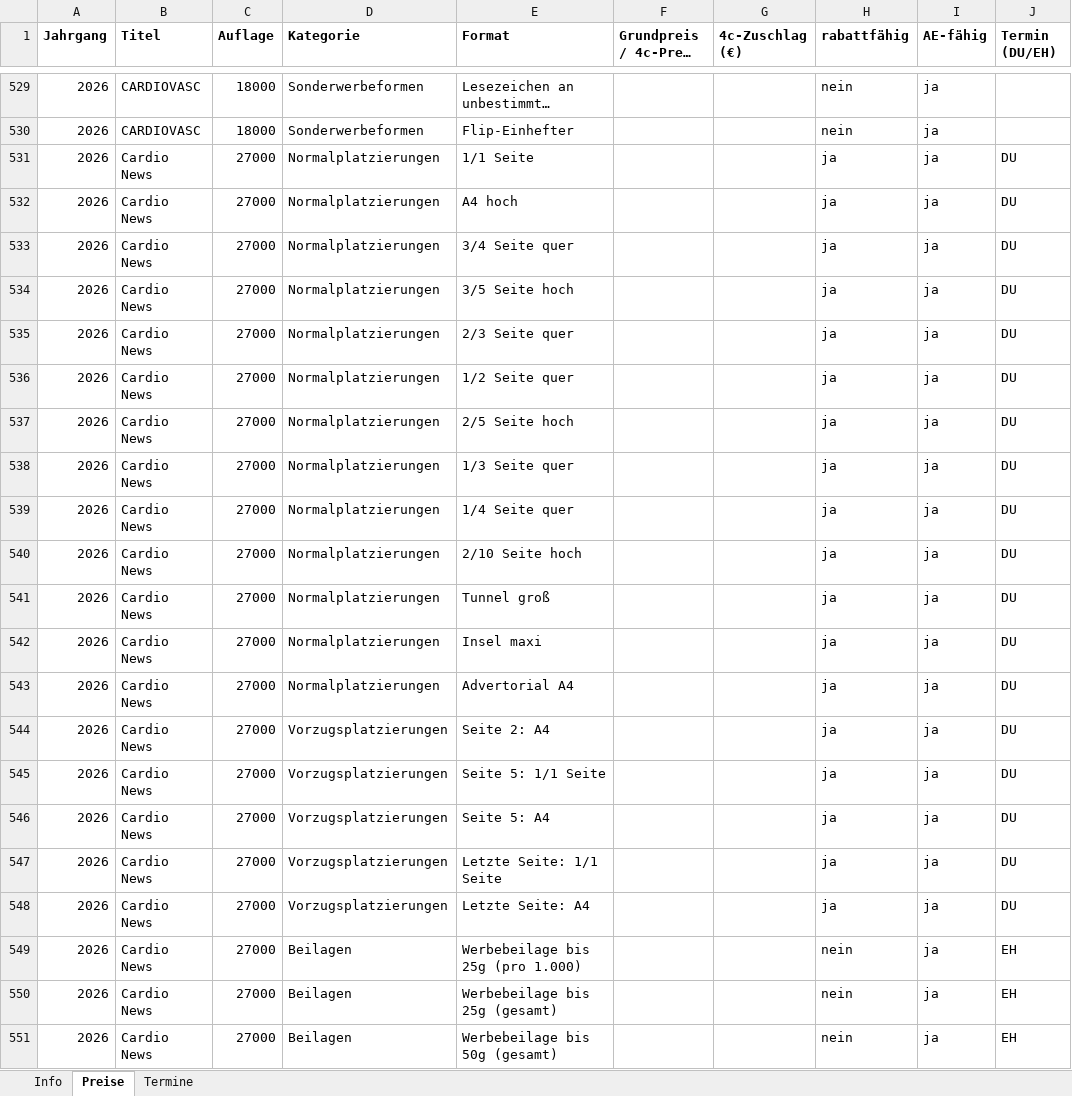
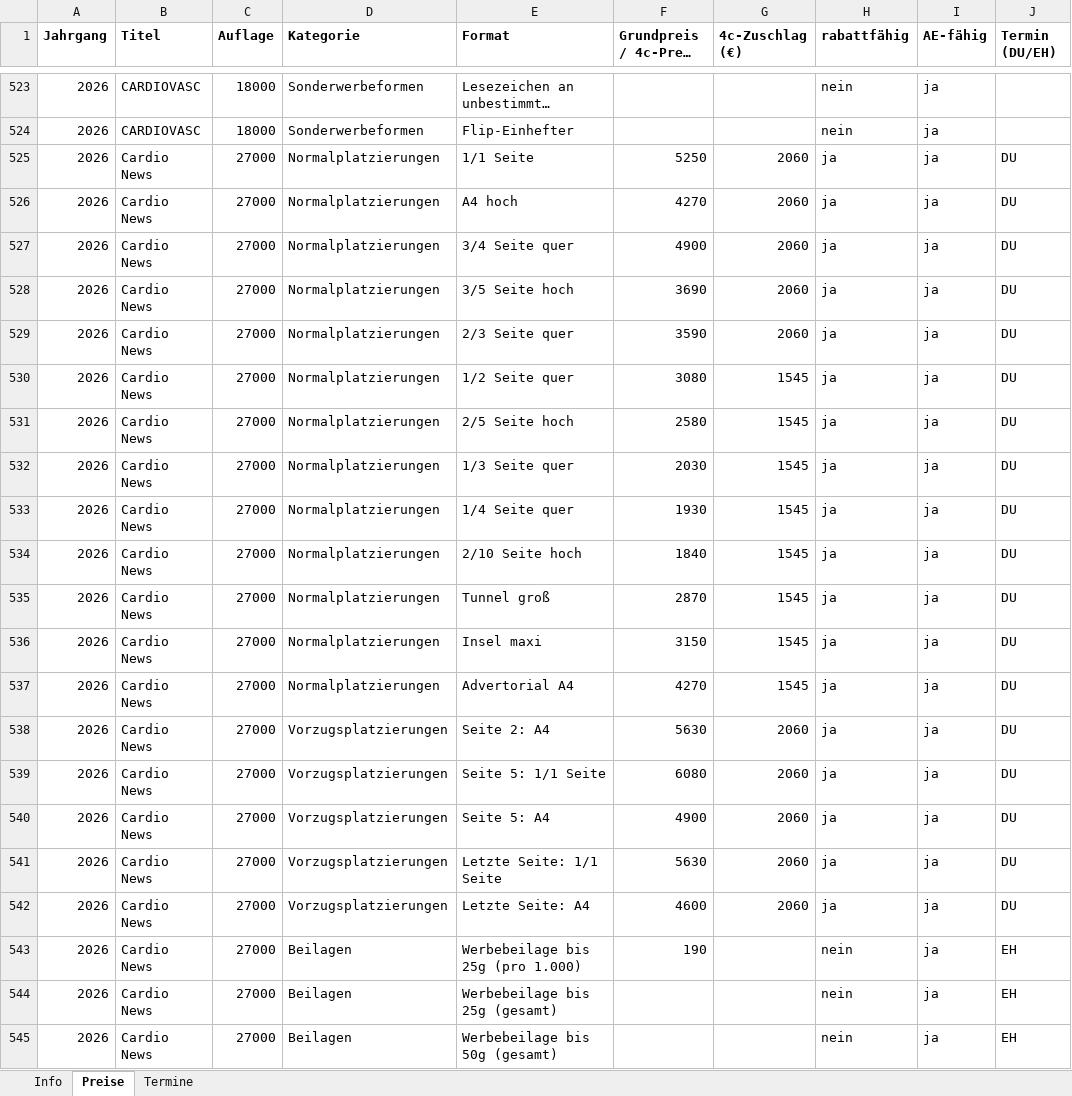
Before and after one commit to Barings1995/angebotswerkzeuge, an Excel workbook: Angebotsdaten.xlsx, sheet Preise, drawn as a sheet; only a part is shown, gaps mark what is left out; long unchanged cells end in …; values as stored, in another font and other column widths than the file's, no borders; addresses are those after the commit; the diff covers the shown part only; the diff names each change by its address in the sheet, - before the commit and + after, or states it on an @@ line.

```diff
--- a/Angebotsdaten.xlsx (sheet Preise)
+++ b/Angebotsdaten.xlsx (sheet Preise)
-F525 (Grundpreis / 4c-Preis (€)): (empty)
+F525 (Grundpreis / 4c-Preis (€)): 5250
-G525:G529 (4c-Zuschlag (€)): (empty)
+G525:G529 (4c-Zuschlag (€)): 2060
-F526 (Grundpreis / 4c-Preis (€)): (empty)
+F526 (Grundpreis / 4c-Preis (€)): 4270
-F527 (Grundpreis / 4c-Preis (€)): (empty)
+F527 (Grundpreis / 4c-Preis (€)): 4900
-F528 (Grundpreis / 4c-Preis (€)): (empty)
+F528 (Grundpreis / 4c-Preis (€)): 3690
-F529 (Grundpreis / 4c-Preis (€)): (empty)
+F529 (Grundpreis / 4c-Preis (€)): 3590
-F530 (Grundpreis / 4c-Preis (€)): (empty)
+F530 (Grundpreis / 4c-Preis (€)): 3080
-G530:G537 (4c-Zuschlag (€)): (empty)
+G530:G537 (4c-Zuschlag (€)): 1545
-F531 (Grundpreis / 4c-Preis (€)): (empty)
+F531 (Grundpreis / 4c-Preis (€)): 2580
-F532 (Grundpreis / 4c-Preis (€)): (empty)
+F532 (Grundpreis / 4c-Preis (€)): 2030
-F533 (Grundpreis / 4c-Preis (€)): (empty)
+F533 (Grundpreis / 4c-Preis (€)): 1930
-F534 (Grundpreis / 4c-Preis (€)): (empty)
+F534 (Grundpreis / 4c-Preis (€)): 1840
-F535 (Grundpreis / 4c-Preis (€)): (empty)
+F535 (Grundpreis / 4c-Preis (€)): 2870
-F536 (Grundpreis / 4c-Preis (€)): (empty)
+F536 (Grundpreis / 4c-Preis (€)): 3150
-F537 (Grundpreis / 4c-Preis (€)): (empty)
+F537 (Grundpreis / 4c-Preis (€)): 4270
-F538 (Grundpreis / 4c-Preis (€)): (empty)
+F538 (Grundpreis / 4c-Preis (€)): 5630
-G538:G542 (4c-Zuschlag (€)): (empty)
+G538:G542 (4c-Zuschlag (€)): 2060
-F539 (Grundpreis / 4c-Preis (€)): (empty)
+F539 (Grundpreis / 4c-Preis (€)): 6080
-F540 (Grundpreis / 4c-Preis (€)): (empty)
+F540 (Grundpreis / 4c-Preis (€)): 4900
-F541 (Grundpreis / 4c-Preis (€)): (empty)
+F541 (Grundpreis / 4c-Preis (€)): 5630
-F542 (Grundpreis / 4c-Preis (€)): (empty)
+F542 (Grundpreis / 4c-Preis (€)): 4600
-F543 (Grundpreis / 4c-Preis (€)): (empty)
+F543 (Grundpreis / 4c-Preis (€)): 190
```
Also changed, not shown: 2 added rows, 8 removed rows and 16 edited cells elsewhere in this sheet.
